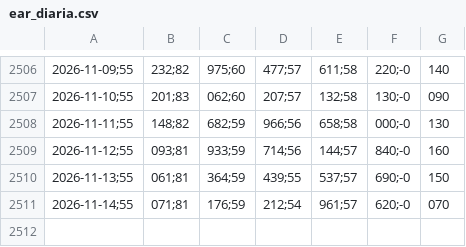
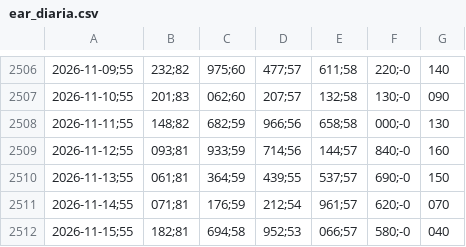
Before and after one commit to bernavice/ear-sin-automatico, a CSV file: dados/ear_diaria.csv, drawn as a sheet; only a part is shown, gaps mark what is left out; the diff names each change by its address in the sheet, - before the commit and + after, or states it on an @@ line.

```diff
--- a/dados/ear_diaria.csv
+++ b/dados/ear_diaria.csv
+row 2512: 2026-11-15;55 | 182;81 | 694;58 | 952;53 | 066;57 | 580;-0 | 040
```
Also changed, not shown: dados/ear_mensal.csv, dados/ena_diaria.csv, 12 other files.
